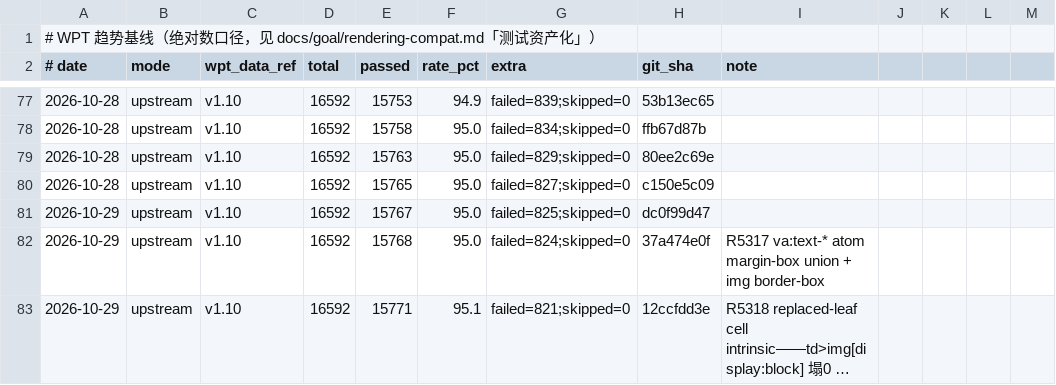
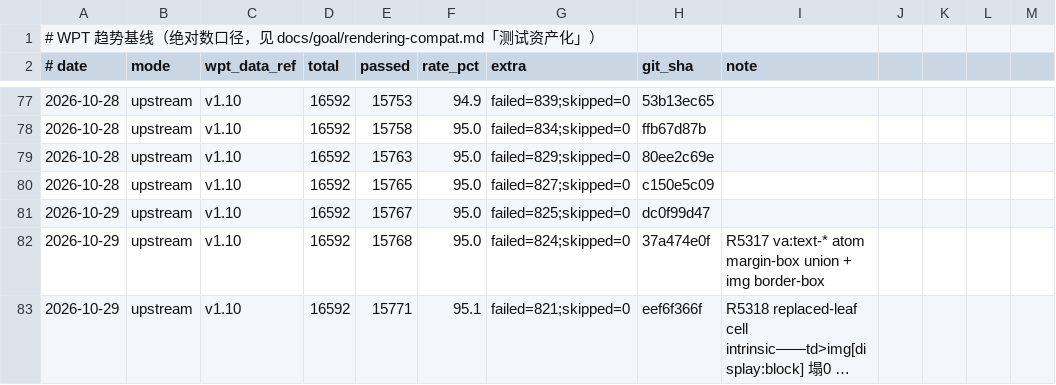
Before and after one commit to leizongmin/ZeroWeb, a CSV file: docs/goal/rendering-compat/evidence/wpt-trends/trend.csv, drawn as a sheet; only a part is shown, gaps mark what is left out; long unchanged cells end in …; the diff names each change by its address in the sheet, - before the commit and + after, or states it on an @@ line.

```diff
--- a/docs/goal/rendering-compat/evidence/wpt-trends/trend.csv
+++ b/docs/goal/rendering-compat/evidence/wpt-trends/trend.csv
-H83 (git_sha): 12ccfdd3e
+H83 (git_sha): eef6f366f
```
Also changed, not shown: 4 other files.
